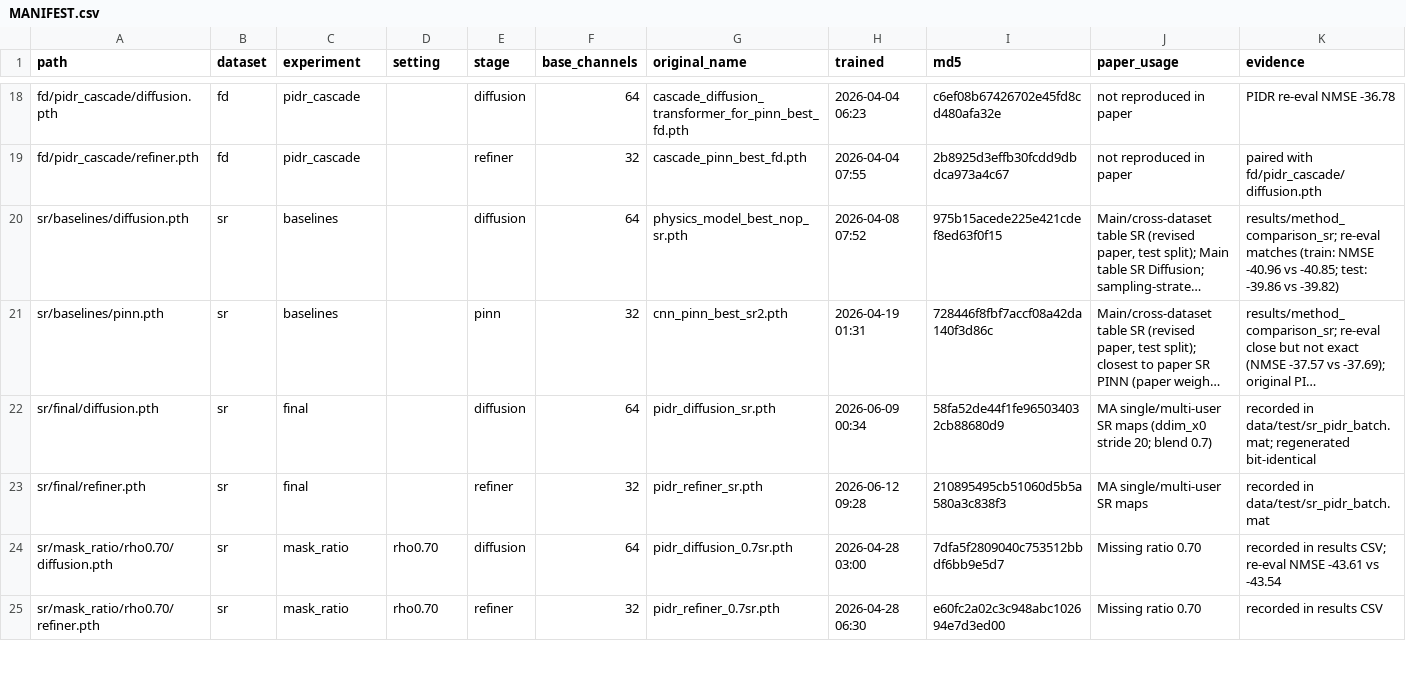
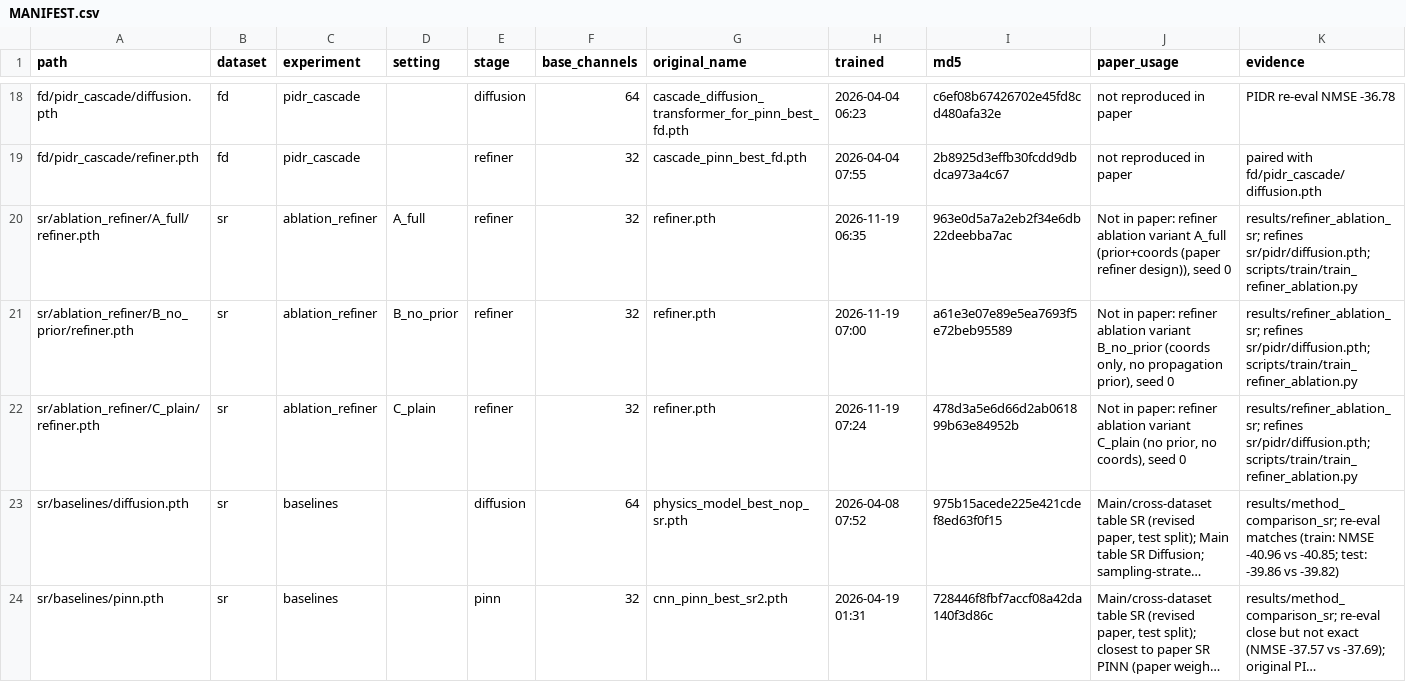
Before and after one commit to elton-coding/PIDR-Claude, a CSV file: checkpoints/MANIFEST.csv, drawn as a sheet; only a part is shown, gaps mark what is left out; the shorter side is filled out with more unchanged rows; long unchanged cells end in …; the diff names each change by its address in the sheet, - before the commit and + after, or states it on an @@ line.

```diff
--- a/checkpoints/MANIFEST.csv
+++ b/checkpoints/MANIFEST.csv
+row 20: sr/ablation_refiner/A_full/refiner.pth | sr | ablation_refiner | A_full | refiner | 32 | refiner.pth | 2026-11-19 06:35 | 963e0d5a7a2eb2f34e6db22deebba7ac | Not in paper: refiner ablation variant A_full (prior+coords (paper refiner design)), seed 0 | results/refiner_ablation_sr; refines sr/pidr/diffusion.pth; scripts/train/train_refiner_ablation.py
+row 21: sr/ablation_refiner/B_no_prior/refiner.pth | sr | ablation_refiner | B_no_prior | refiner | 32 | refiner.pth | 2026-11-19 07:00 | a61e3e07e89e5ea7693f5e72beb95589 | Not in paper: refiner ablation variant B_no_prior (coords only, no propagation prior), seed 0 | results/refiner_ablation_sr; refines sr/pidr/diffusion.pth; scripts/train/train_refiner_ablation.py
+row 22: sr/ablation_refiner/C_plain/refiner.pth | sr | ablation_refiner | C_plain | refiner | 32 | refiner.pth | 2026-11-19 07:24 | 478d3a5e6d66d2ab061899b63e84952b | Not in paper: refiner ablation variant C_plain (no prior, no coords), seed 0 | results/refiner_ablation_sr; refines sr/pidr/diffusion.pth; scripts/train/train_refiner_ablation.py
```
Also changed, not shown: 7 other files.
